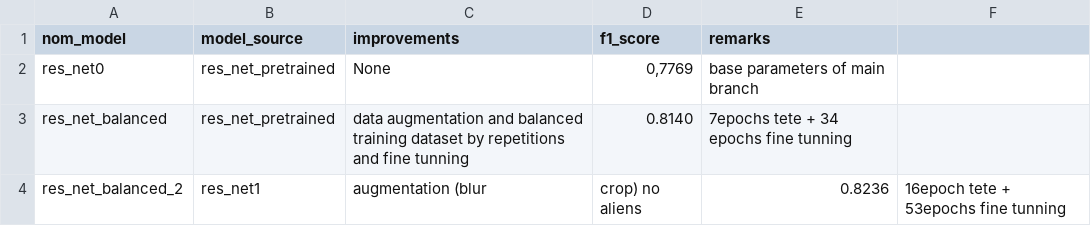
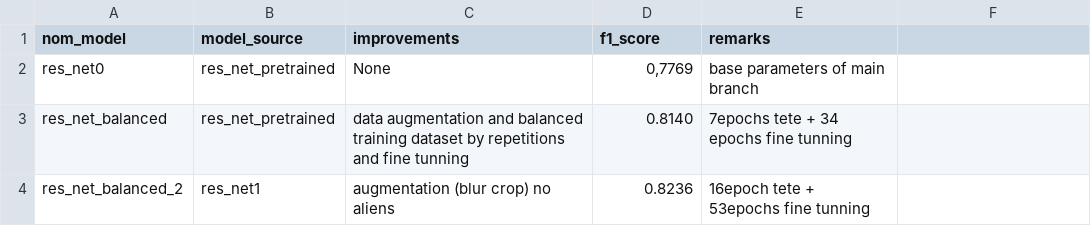
Before and after one commit to RDF-LAD/Projet_ANNDL, a CSV file: performance_results/performances_evolution.csv, drawn as a sheet.

Commit message:
correction_typo perf document

```diff
--- a/performance_results/performances_evolution.csv
+++ b/performance_results/performances_evolution.csv
@@ -3,2 +3,2 @@ res_net0,res_net_pretrained,None,"0,7769", base parameters of main branch
 res_net_balanced,res_net_pretrained,data augmentation and balanced training dataset by repetitions and fine tunning, "0.8140", 7epochs tete + 34 epochs fine tunning
-res_net_balanced_2,res_net1,augmentation (blur,crop) no aliens, "0.8236",16epoch tete + 53epochs fine tunning
+res_net_balanced_2,res_net1,augmentation (blur crop) no aliens, "0.8236",16epoch tete + 53epochs fine tunning
```
